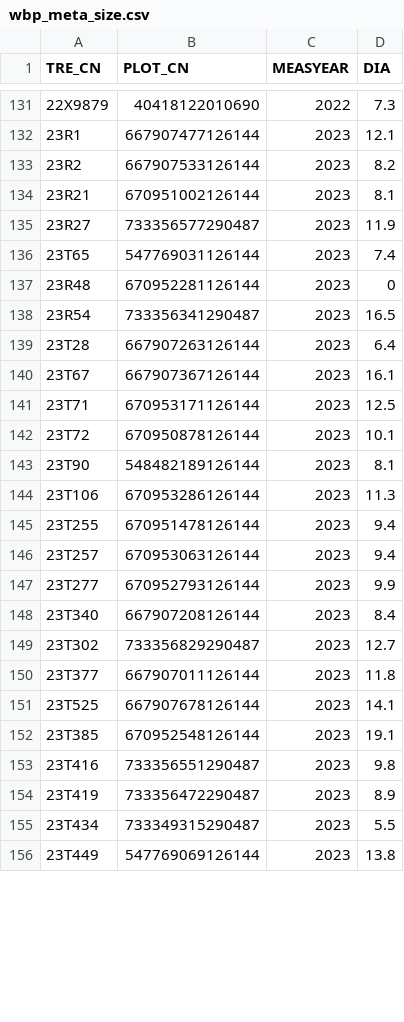
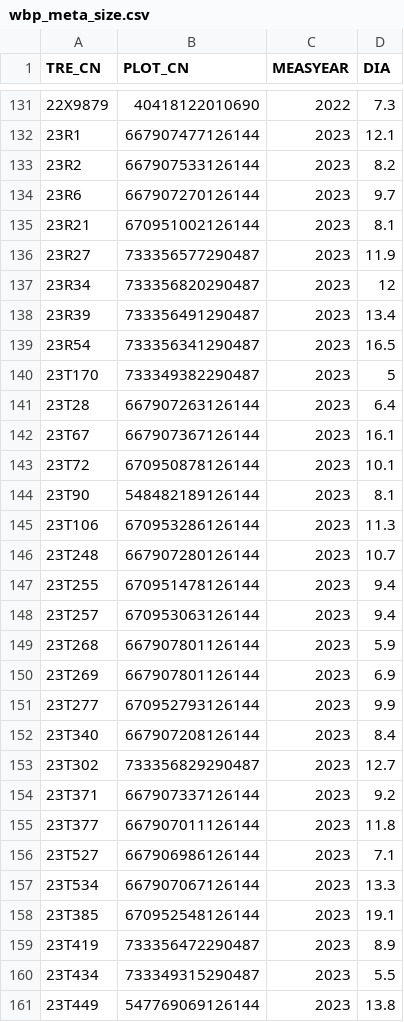
Before and after one commit to cmartinez1997/changeofsupport_regression, a CSV file: tree-H/data/processed/wbp_meta_size.csv, drawn as a sheet; only a part is shown, gaps mark what is left out; removed rows and columns are numbered as before the commit, all else as after; the diff covers the shown part only; the diff names each change by its address in the sheet, - before the commit and + after, or states it on an @@ line.

```diff
--- a/tree-H/data/processed/wbp_meta_size.csv
+++ b/tree-H/data/processed/wbp_meta_size.csv
+row 134: 23R6 | 667907270126144 | 2023 | 9.7
-row 136: 23T65 | 547769031126144 | 2023 | 7.4
-row 137: 23R48 | 670952281126144 | 2023 | 0
+row 137: 23R34 | 733356820290487 | 2023 | 12
+row 138: 23R39 | 733356491290487 | 2023 | 13.4
+row 140: 23T170 | 733349382290487 | 2023 | 5
-row 141: 23T71 | 670953171126144 | 2023 | 12.5
+row 146: 23T248 | 667907280126144 | 2023 | 10.7
+row 149: 23T268 | 667907801126144 | 2023 | 5.9
+row 150: 23T269 | 667907801126144 | 2023 | 6.9
+row 154: 23T371 | 667907337126144 | 2023 | 9.2
-row 151: 23T525 | 667907678126144 | 2023 | 14.1
+row 156: 23T527 | 667906986126144 | 2023 | 7.1
+row 157: 23T534 | 667907067126144 | 2023 | 13.3
-row 153: 23T416 | 733356551290487 | 2023 | 9.8
```
Also changed, not shown: 6 added rows and 1 removed row elsewhere in this file, tree-H/data/raw/wbp_new_rwl.csv, 16 other files.
